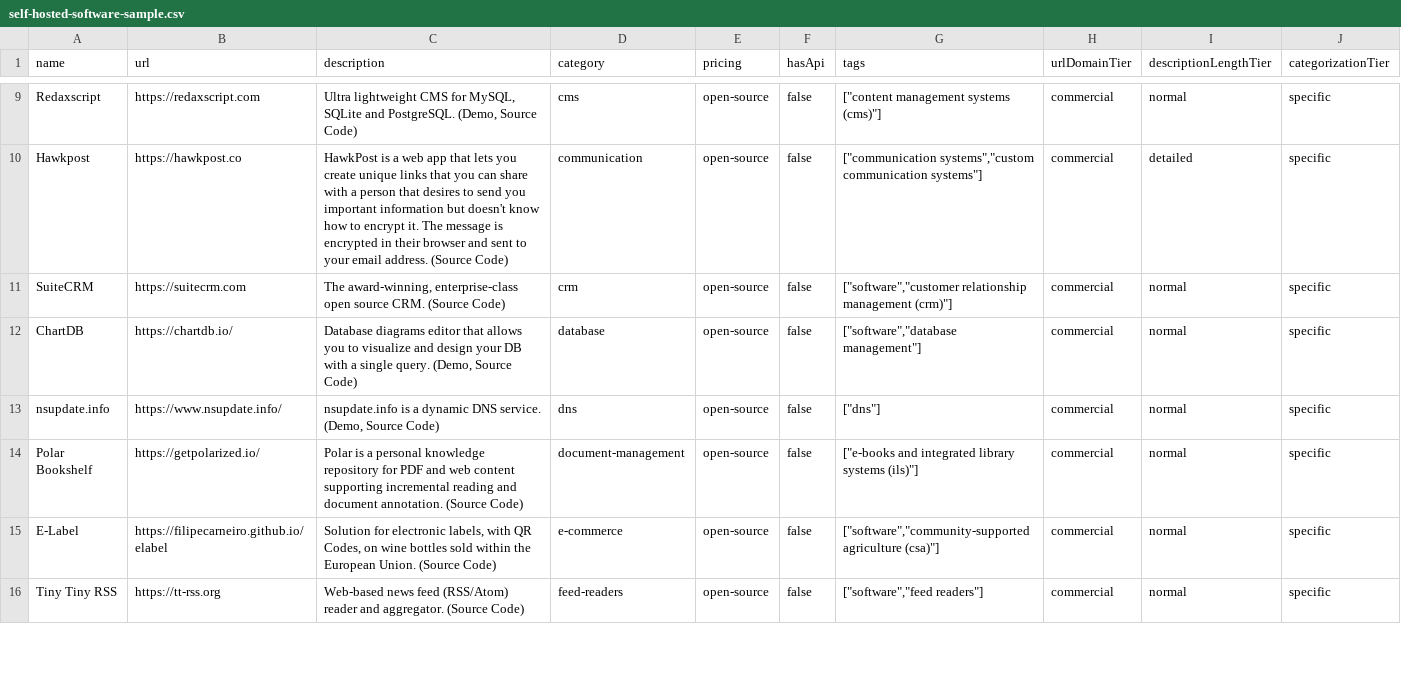
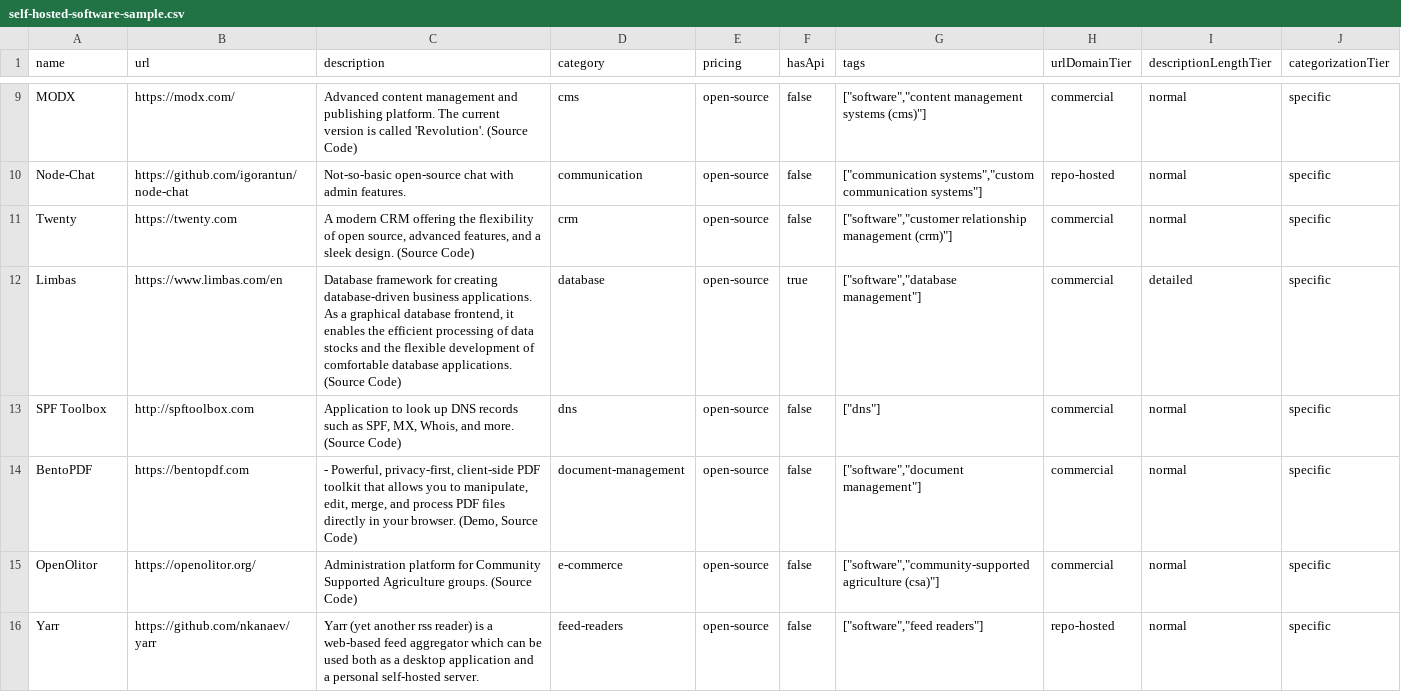
Before and after one commit to futdevpro/niche-datasets-free, a CSV file: self-hosted-software-sample.csv, drawn as a sheet; only a part is shown, gaps mark what is left out; the diff covers the shown part only; the diff names each change by its address in the sheet, - before the commit and + after, or states it on an @@ line.

Commit message:
quality: self-section-pointer noise filter + hand-floor self-hosted 2,300+→2,200+

```diff
--- a/self-hosted-software-sample.csv
+++ b/self-hosted-software-sample.csv
-A9 (name): Redaxscript
+A9 (name): MODX
-B9 (url): https://redaxscript.com
+B9 (url): https://modx.com/
-C9 (description): Ultra lightweight CMS for MySQL, SQLite and PostgreSQL. (Demo, Source Code)
+C9 (description): Advanced content management and publishing platform. The current version is called 'Revolution'. (Source Code)
-G9 (tags): ["content management systems (cms)"]
+G9 (tags): ["software","content management systems (cms)"]
-A10 (name): Hawkpost
+A10 (name): Node-Chat
-B10 (url): https://hawkpost.co
+B10 (url): https://github.com/igorantun/node-chat
-C10 (description): HawkPost is a web app that lets you create unique links that you can share with a person that desires to send you important information but doesn't know how to encrypt it. The message is encrypted in their browser and sent to your email address. (Source Code)
+C10 (description): Not-so-basic open-source chat with admin features.
-H10 (urlDomainTier): commercial
+H10 (urlDomainTier): repo-hosted
-I10 (descriptionLengthTier): detailed
+I10 (descriptionLengthTier): normal
-A11 (name): SuiteCRM
+A11 (name): Twenty
-B11 (url): https://suitecrm.com
+B11 (url): https://twenty.com
-C11 (description): The award-winning, enterprise-class open source CRM. (Source Code)
+C11 (description): A modern CRM offering the flexibility of open source, advanced features, and a sleek design. (Source Code)
-A12 (name): ChartDB
+A12 (name): Limbas
-B12 (url): https://chartdb.io/
+B12 (url): https://www.limbas.com/en
-C12 (description): Database diagrams editor that allows you to visualize and design your DB with a single query. (Demo, Source Code)
+C12 (description): Database framework for creating database-driven business applications. As a graphical database frontend, it enables the efficient processing of data stocks and the flexible development of comfortable database applications. (Source Code)
-F12 (hasApi): false
+F12 (hasApi): true
-I12 (descriptionLengthTier): normal
+I12 (descriptionLengthTier): detailed
-A13 (name): nsupdate.info
+A13 (name): SPF Toolbox
-B13 (url): https://www.nsupdate.info/
+B13 (url): http://spftoolbox.com
-C13 (description): nsupdate.info is a dynamic DNS service. (Demo, Source Code)
+C13 (description): Application to look up DNS records such as SPF, MX, Whois, and more. (Source Code)
-A14 (name): Polar Bookshelf
+A14 (name): BentoPDF
-B14 (url): https://getpolarized.io/
+B14 (url): https://bentopdf.com
-C14 (description): Polar is a personal knowledge repository for PDF and web content supporting incremental reading and document annotation. (Source Code)
+C14 (description): - Powerful, privacy-first, client-side PDF toolkit that allows you to manipulate, edit, merge, and process PDF files directly in your browser. (Demo, Source Code)
-G14 (tags): ["e-books and integrated library systems (ils)"]
+G14 (tags): ["software","document management"]
-A15 (name): E-Label
+A15 (name): OpenOlitor
-B15 (url): https://filipecarneiro.github.io/elabel
+B15 (url): https://openolitor.org/
-C15 (description): Solution for electronic labels, with QR Codes, on wine bottles sold within the European Union. (Source Code)
+C15 (description): Administration platform for Community Supported Agriculture groups. (Source Code)
-A16 (name): Tiny Tiny RSS
+A16 (name): Yarr
-B16 (url): https://tt-rss.org
+B16 (url): https://github.com/nkanaev/yarr
-C16 (description): Web-based news feed (RSS/Atom) reader and aggregator. (Source Code)
+C16 (description): Yarr (yet another rss reader) is a web-based feed aggregator which can be used both as a desktop application and a personal self-hosted server.
-H16 (urlDomainTier): commercial
+H16 (urlDomainTier): repo-hosted
```
Also changed, not shown: 47 edited cells elsewhere in this file, 10 other files.
